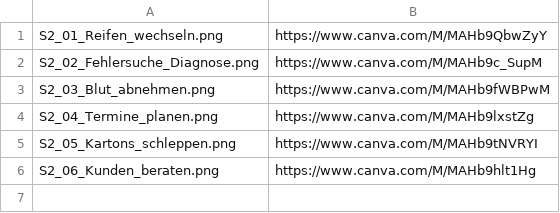
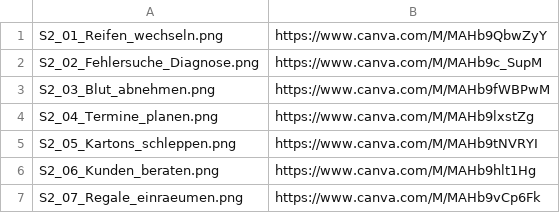
Before and after one commit to tobilamm-ctrl/empty, a TSV file: WiB7_LB2_Arbeit/bilder/canva_links.tsv, drawn as a sheet.

```diff
--- a/WiB7_LB2_Arbeit/bilder/canva_links.tsv
+++ b/WiB7_LB2_Arbeit/bilder/canva_links.tsv
@@ -6 +6,2 @@ S2_05_Kartons_schleppen.png	https://www.canva.com/M/MAHb9tNVRYI
 S2_06_Kunden_beraten.png	https://www.canva.com/M/MAHb9hlt1Hg
+S2_07_Regale_einraeumen.png	https://www.canva.com/M/MAHb9vCp6Fk
```
Also changed, not shown: 2 other files.
